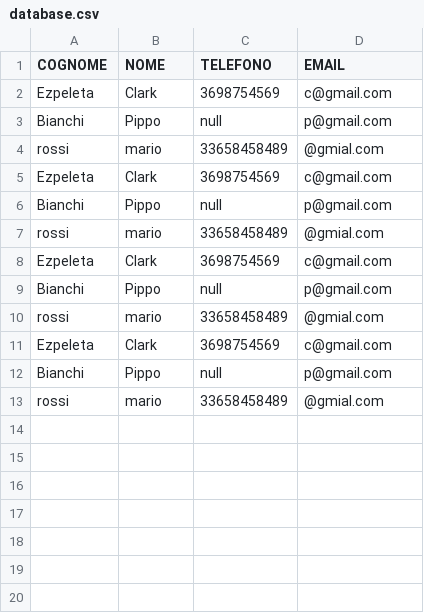
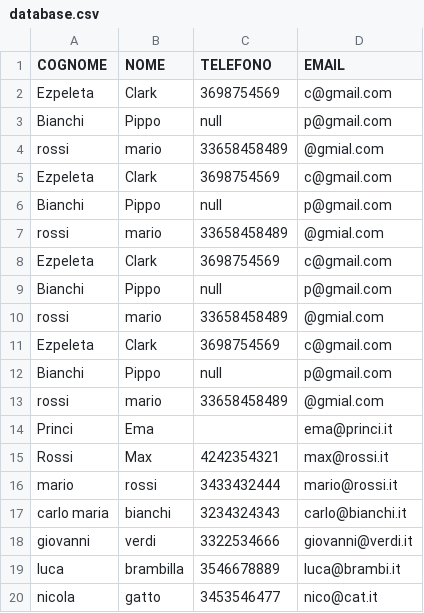
Before and after one commit to BeijeConsulting/Cilacap, a CSV file: csv/database.csv, drawn as a sheet.

```diff
--- a/csv/database.csv
+++ b/csv/database.csv
@@ -13 +13,8 @@ Bianchi;Pippo;null;p@gmail.com
 rossi;mario;33658458489;@gmial.com
+Princi;Ema;;ema@princi.it
+Rossi;Max;4242354321;max@rossi.it
+mario;rossi;3433432444;mario@rossi.it
+carlo maria;bianchi;3234324343;carlo@bianchi.it
+giovanni;verdi;3322534666;giovanni@verdi.it
+luca;brambilla;3546678889;luca@brambi.it
+nicola;gatto;3453546477;nico@cat.it
```
Also changed, not shown: 4 other files.
